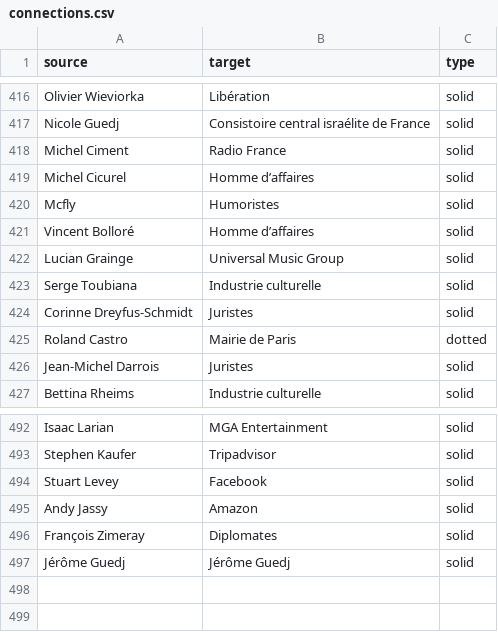
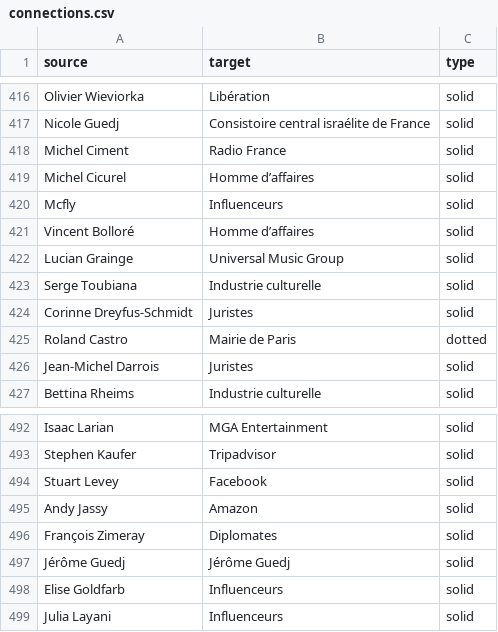
Before and after one commit to samuelgoujon/jesuispartout.com, a CSV file: cartographie/data/connections.csv, drawn as a sheet; only a part is shown, gaps mark what is left out.

```diff
--- a/cartographie/data/connections.csv
+++ b/cartographie/data/connections.csv
@@ -419,3 +419,3 @@ Michel Ciment,Radio France,solid
 Michel Cicurel,Homme d’affaires,solid
-Mcfly,Humoristes,solid
+Mcfly,Influenceurs,solid
 Vincent Bolloré,Homme d’affaires,solid
@@ -497 +497,3 @@ François Zimeray,Diplomates,solid
 Jérôme Guedj,Jérôme Guedj,solid
+Elise Goldfarb,Influenceurs,solid
+Julia Layani,Influenceurs,solid
```
Also changed, not shown: cartographie/data/nodes.csv.
